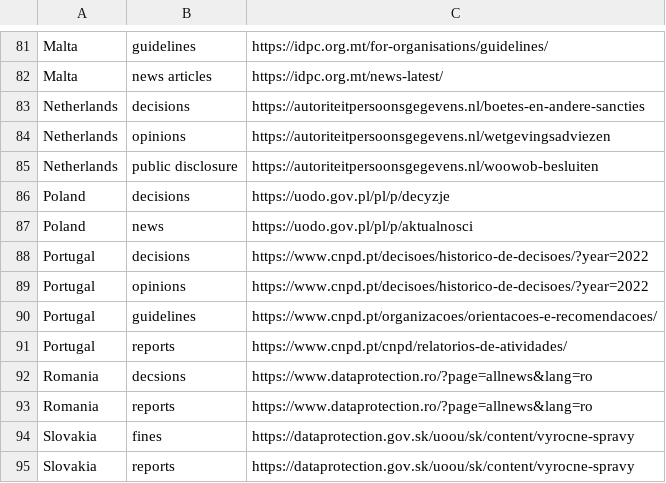
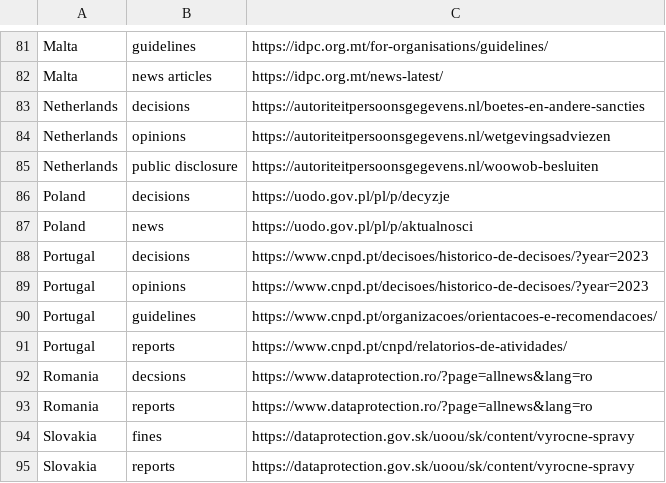
Before and after one commit to lawfulcomputing/GDPRxiv, a CSV file: pygdpr/crawler-ref.csv, drawn as a sheet; only a part is shown, gaps mark what is left out.

Commit message:
update crawler

```diff
--- a/pygdpr/crawler-ref.csv
+++ b/pygdpr/crawler-ref.csv
@@ -87,4 +87,4 @@ Poland,decisions,https://uodo.gov.pl/pl/p/decyzje
 Poland,news,https://uodo.gov.pl/pl/p/aktualnosci
-Portugal,decisions,https://www.cnpd.pt/decisoes/historico-de-decisoes/?year=2022
-Portugal,opinions,https://www.cnpd.pt/decisoes/historico-de-decisoes/?year=2022
+Portugal,decisions,https://www.cnpd.pt/decisoes/historico-de-decisoes/?year=2023
+Portugal,opinions,https://www.cnpd.pt/decisoes/historico-de-decisoes/?year=2023
 Portugal,guidelines,https://www.cnpd.pt/organizacoes/orientacoes-e-recomendacoes/
```
Also changed, not shown: 4 other files.
